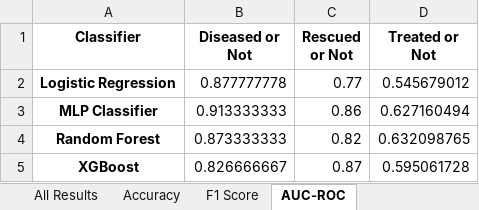
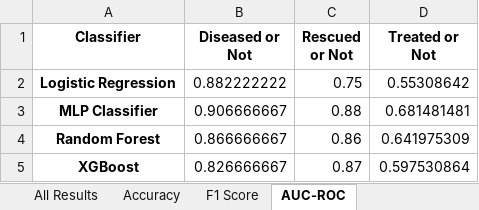
Before and after one commit to luisagreb/aneurysm_project, an Excel workbook: classification_results/regularized/comprehensive_results.xlsx, sheet AUC-ROC, drawn as a sheet; values as stored, in another font and other column widths than the file's, no borders; the diff names each change by its address in the sheet, - before the commit and + after, or states it on an @@ line.

```diff
--- a/classification_results/regularized/comprehensive_results.xlsx (sheet AUC-ROC)
+++ b/classification_results/regularized/comprehensive_results.xlsx (sheet AUC-ROC)
-B2 (Diseased or Not): 0.877777778
+B2 (Diseased or Not): 0.882222222
-C2 (Rescued or Not): 0.77
+C2 (Rescued or Not): 0.75
-D2 (Treated or Not): 0.545679012
+D2 (Treated or Not): 0.55308642
-B3 (Diseased or Not): 0.913333333
+B3 (Diseased or Not): 0.906666667
-C3 (Rescued or Not): 0.86
+C3 (Rescued or Not): 0.88
-D3 (Treated or Not): 0.627160494
+D3 (Treated or Not): 0.681481481
-B4 (Diseased or Not): 0.873333333
+B4 (Diseased or Not): 0.866666667
-C4 (Rescued or Not): 0.82
+C4 (Rescued or Not): 0.86
-D4 (Treated or Not): 0.632098765
+D4 (Treated or Not): 0.641975309
-D5 (Treated or Not): 0.595061728
+D5 (Treated or Not): 0.597530864
```
Also changed, not shown: sheet All Results, sheet F1 Score, sheet Accuracy, 7 other files.
